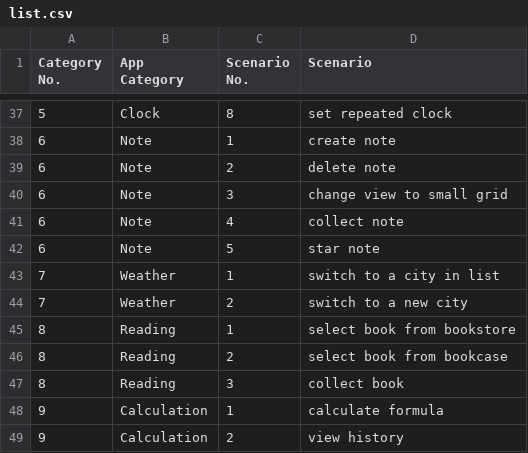
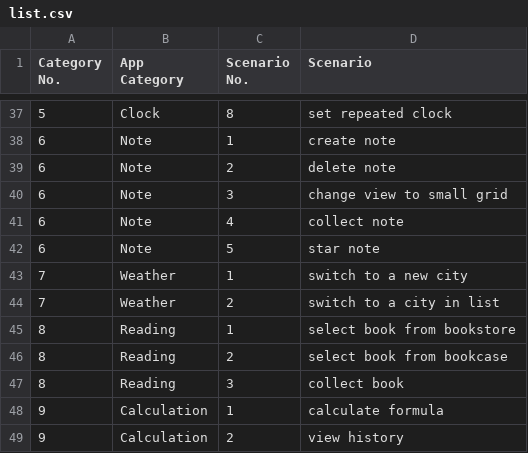
Before and after one commit to iGUITest/GUIAutoBench, a CSV file: list.csv, drawn as a sheet; only a part is shown, gaps mark what is left out.

Commit message:
list.csv

```diff
--- a/list.csv
+++ b/list.csv
@@ -42,4 +42,4 @@ Category No.,App Category,Scenario No.,Scenario
 6,Note,5,star note
-7,Weather,1,switch to a city in list
-7,Weather,2,switch to a new city
+7,Weather,1,switch to a new city
+7,Weather,2,switch to a city in list
 8,Reading,1,select book from bookstore
```
